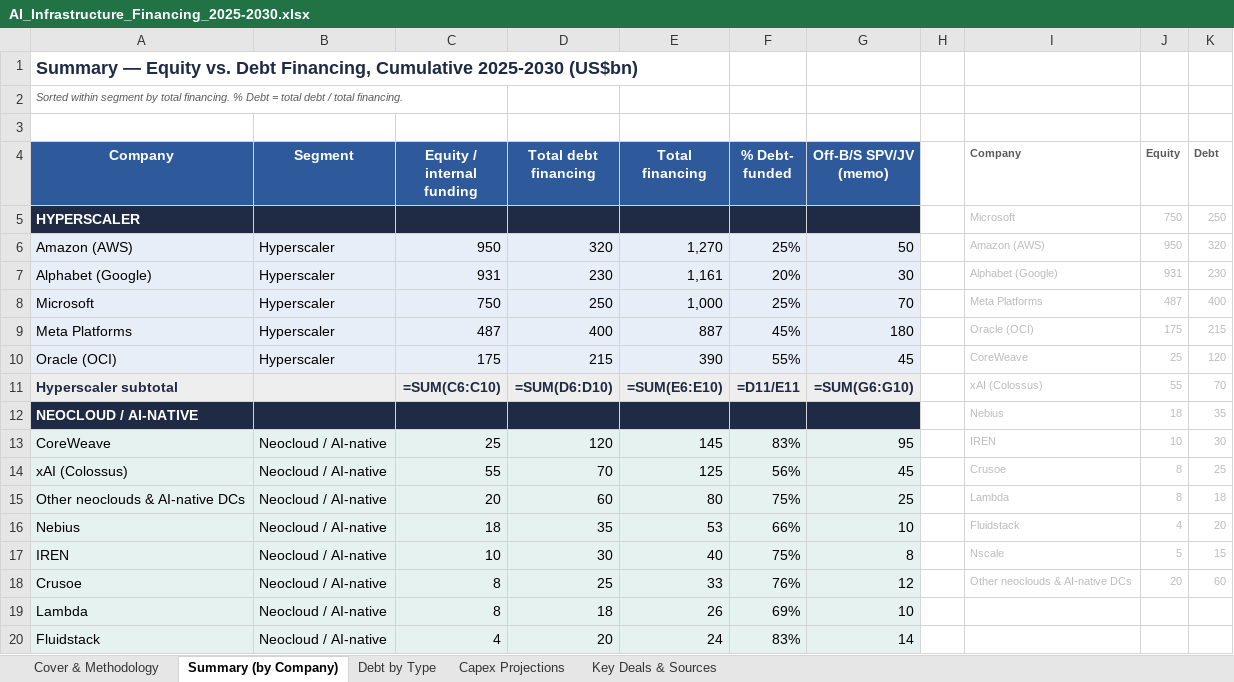
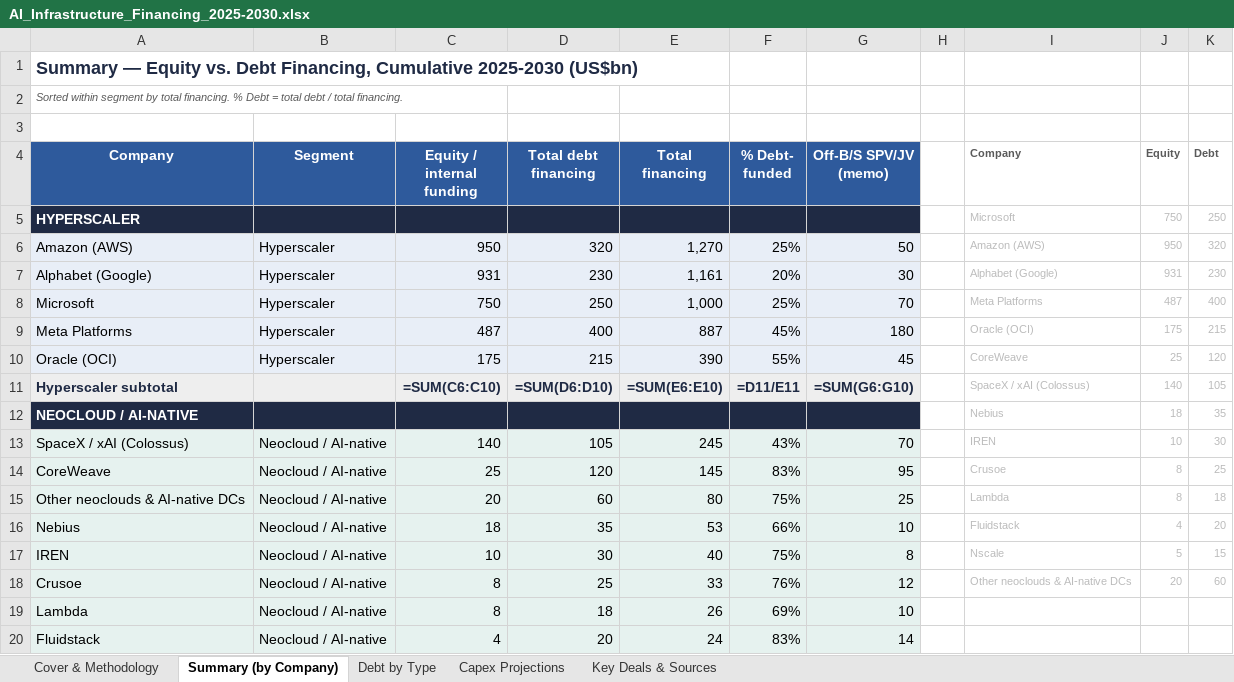
Before and after one commit to ms4674/Equity-research, an Excel workbook: AI_Infrastructure_Financing_2025-2030.xlsx, sheet Summary (by Company), drawn as a sheet; only a part is shown; values as stored, in another font and other column widths than the file's, no borders; formulas without a stored value are shown as written; charts and pictures not drawn; removed rows and columns are numbered as before the commit, all else as after; the diff names each change by its address in the sheet, - before the commit and + after, or states it on an @@ line.

```diff
--- a/AI_Infrastructure_Financing_2025-2030.xlsx (sheet Summary (by Company))
+++ b/AI_Infrastructure_Financing_2025-2030.xlsx (sheet Summary (by Company))
-I11 (Company): xAI (Colossus)
+I11 (Company): SpaceX / xAI (Colossus)
-J11 (Equity): 55
+J11 (Equity): 140
-K11 (Debt): 70
+K11 (Debt): 105
+row 13: SpaceX / xAI (Colossus) | Neocloud / AI-native | 140 | 105 | 245 | 43% | 70 |  | IREN | 10 | 30
-I14 (Company): IREN
+I14 (Company): Crusoe
-J14 (Equity): 10
+J14 (Equity): 8
-K14 (Debt): 30
+K14 (Debt): 25
-row 14: xAI (Colossus) | Neocloud / AI-native | 55 | 70 | 125 | 56% | 45 |  | Crusoe | 8 | 25
```
Also changed, not shown: sheet Key Deals & Sources, sheet Debt by Type, sheet Capex Projections, sheet Cover & Methodology, 2 other files.
